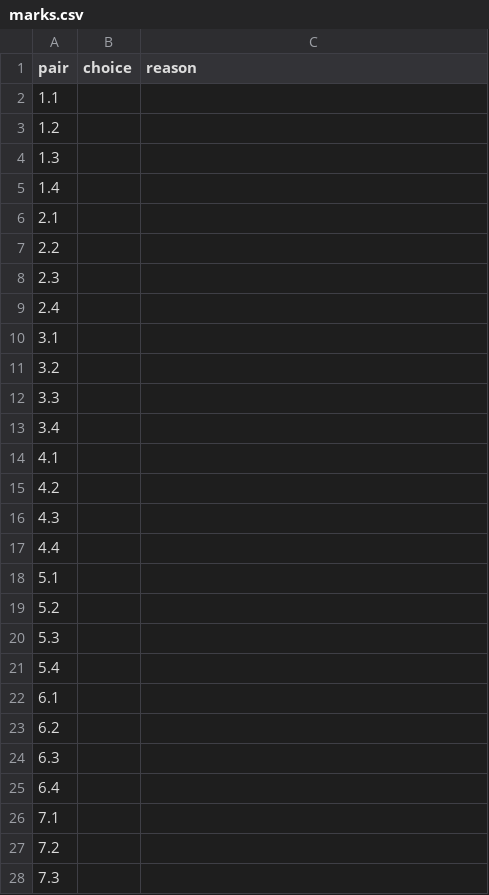
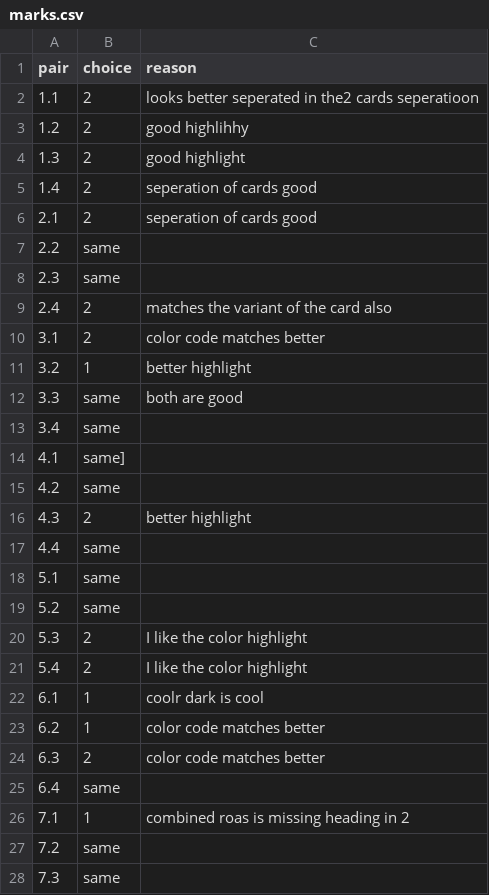
Before and after one commit to DeepankarDRS/presentation-pipeline, a CSV file: presentation-pipeline/docs/eval/tile-variant-hints/marks.csv, drawn as a sheet; only a part is shown; the diff covers the shown part only.

```diff
--- a/presentation-pipeline/docs/eval/tile-variant-hints/marks.csv
+++ b/presentation-pipeline/docs/eval/tile-variant-hints/marks.csv
@@ -1,28 +1,28 @@
 pair,choice,reason
-1.1,,
-1.2,,
-1.3,,
-1.4,,
-2.1,,
-2.2,,
-2.3,,
-2.4,,
-3.1,,
-3.2,,
-3.3,,
-3.4,,
-4.1,,
-4.2,,
-4.3,,
-4.4,,
-5.1,,
-5.2,,
-5.3,,
-5.4,,
-6.1,,
-6.2,,
-6.3,,
-6.4,,
-7.1,,
-7.2,,
-7.3,,
+1.1,2,looks better seperated in the2 cards seperatioon
+1.2,2,good highlihhy
+1.3,2,good highlight
+1.4,2,seperation of cards good
+2.1,2,seperation of cards good
+2.2,same,
+2.3,same,
+2.4,2,matches the variant of the card also
+3.1,2,color code matches better
+3.2,1,better highlight
+3.3,same,both are good
+3.4,same,
+4.1,same],
+4.2,same,
+4.3,2,better highlight
+4.4,same,
+5.1,same,
+5.2,same,
+5.3,2,I like the color highlight
+5.4,2,I like the color highlight
+6.1,1,coolr dark is cool
+6.2,1,color code matches better
+6.3,2,color code matches better
+6.4,same,
+7.1,1,combined roas is missing heading in 2
+7.2,same,
+7.3,same,
```
Also changed, not shown: 21 edited cells elsewhere in this file, 1 other file.
